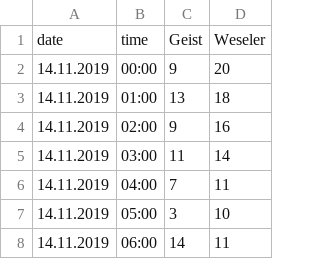
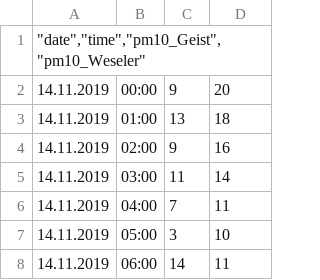
Before and after one commit to KathHv/VisualizingAirQuality, a CSV file: data/lanuv_14Nov_modified.csv, drawn as a sheet; only a part is shown; removed rows and columns are numbered as before the commit, all else as after; the diff names each change by its address in the sheet, - before the commit and + after, or states it on an @@ line.

Commit message:
completed and modified csv; read all csv; added 19.12-csv files

```diff
--- a/data/lanuv_14Nov_modified.csv
+++ b/data/lanuv_14Nov_modified.csv
-row 1: date | time | Geist | Weseler
+row 1: "date","time","pm10_Geist","pm10_Weseler"
```
Also changed, not shown: data/lanuv_19Dec_modified.csv, 8 other files.
